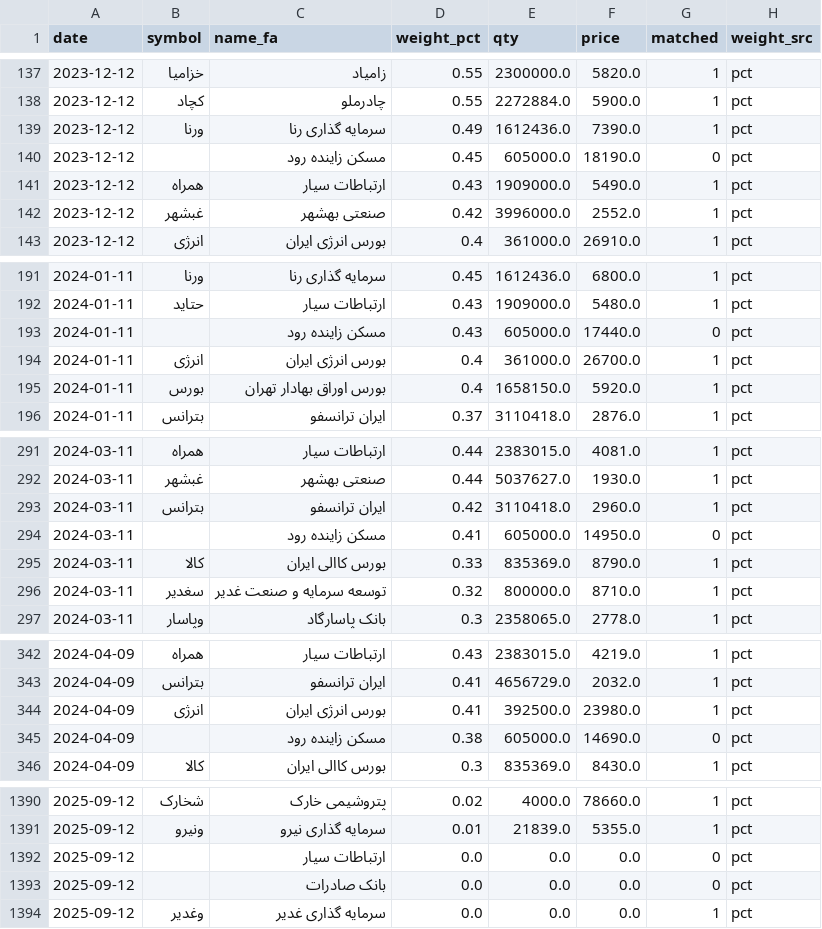
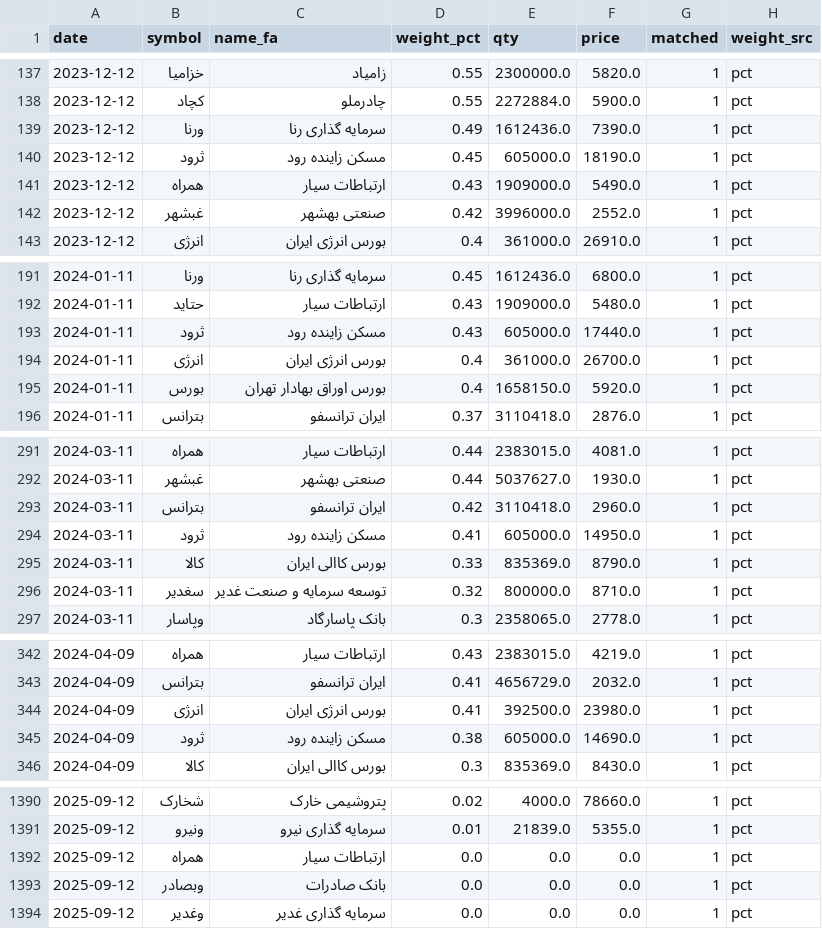
Before and after one commit to sinamzus/smart_investment_management, a CSV file: data/funds/holdings_کارآفرین.csv, drawn as a sheet; only a part is shown, gaps mark what is left out; the diff covers the shown part only.

```diff
--- a/data/funds/holdings_کارآفرین.csv
+++ b/data/funds/holdings_کارآفرین.csv
@@ -139,3 +139,3 @@ date,symbol,name_fa,weight_pct,qty,price,matched,weight_src
 2023-12-12,ورنا,سرمایه گذاری رنا,0.49,1612436.0,7390.0,1,pct
-2023-12-12,,مسکن زاینده رود,0.45,605000.0,18190.0,0,pct
+2023-12-12,ثرود,مسکن زاینده رود,0.45,605000.0,18190.0,1,pct
 2023-12-12,همراه,ارتباطات سیار,0.43,1909000.0,5490.0,1,pct
@@ -192,3 +192,3 @@ date,symbol,name_fa,weight_pct,qty,price,matched,weight_src
 2024-01-11,حتاید,ارتباطات سیار,0.43,1909000.0,5480.0,1,pct
-2024-01-11,,مسکن زاینده رود,0.43,605000.0,17440.0,0,pct
+2024-01-11,ثرود,مسکن زاینده رود,0.43,605000.0,17440.0,1,pct
 2024-01-11,انرژی,بورس انرژی ایران,0.4,361000.0,26700.0,1,pct
@@ -293,3 +293,3 @@ date,symbol,name_fa,weight_pct,qty,price,matched,weight_src
 2024-03-11,بترانس,ایران ترانسفو,0.42,3110418.0,2960.0,1,pct
-2024-03-11,,مسکن زاینده رود,0.41,605000.0,14950.0,0,pct
+2024-03-11,ثرود,مسکن زاینده رود,0.41,605000.0,14950.0,1,pct
 2024-03-11,کالا,بورس کاالی ایران,0.33,835369.0,8790.0,1,pct
@@ -344,3 +344,3 @@ date,symbol,name_fa,weight_pct,qty,price,matched,weight_src
 2024-04-09,انرژی,بورس انرژی ایران,0.41,392500.0,23980.0,1,pct
-2024-04-09,,مسکن زاینده رود,0.38,605000.0,14690.0,0,pct
+2024-04-09,ثرود,مسکن زاینده رود,0.38,605000.0,14690.0,1,pct
 2024-04-09,کالا,بورس کاالی ایران,0.3,835369.0,8430.0,1,pct
@@ -1391,4 +1391,4 @@ date,symbol,name_fa,weight_pct,qty,price,matched,weight_src
 2025-09-12,ونیرو,سرمایه گذاری نیرو,0.01,21839.0,5355.0,1,pct
-2025-09-12,,ارتباطات سیار,0.0,0.0,0.0,0,pct
-2025-09-12,,بانک صادرات,0.0,0.0,0.0,0,pct
+2025-09-12,همراه,ارتباطات سیار,0.0,0.0,0.0,1,pct
+2025-09-12,وبصادر,بانک صادرات,0.0,0.0,0.0,1,pct
 2025-09-12,وغدیر,سرمایه گذاری غدیر,0.0,0.0,0.0,1,pct
```
Also changed, not shown: 30 edited cells elsewhere in this file, data/funds/holdings_unmatched.csv, data/funds/holdings_فیروزه.csv, 13 other files.
